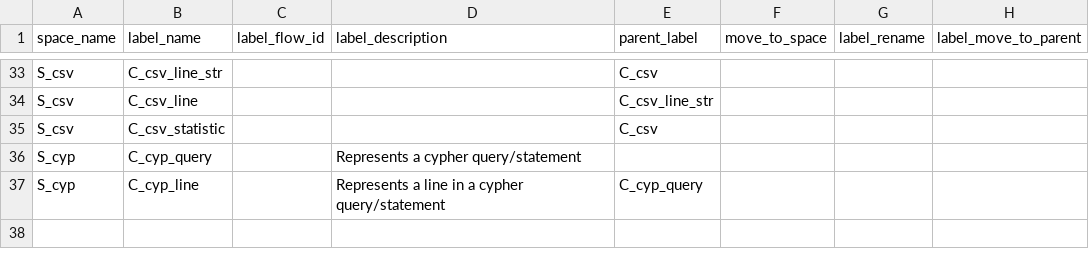
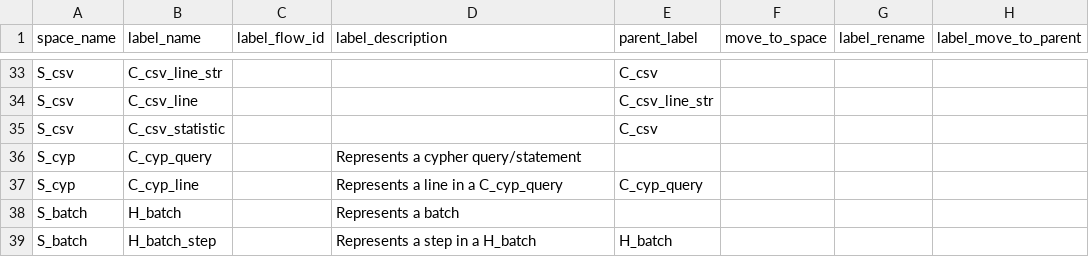
Before and after one commit to wirsel/neo4j_knowledge_graph, a CSV file: neo4j/space_labels.csv, drawn as a sheet; only a part is shown, gaps mark what is left out.

Commit message:
Update space_labels.csv

```diff
--- a/neo4j/space_labels.csv
+++ b/neo4j/space_labels.csv
@@ -36,2 +36,4 @@ S_csv|C_csv_statistic|||C_csv|||
 S_cyp|C_cyp_query||Represents a cypher query/statement||||
-S_cyp|C_cyp_line||Represents a line in a cypher query/statement|C_cyp_query|||
+S_cyp|C_cyp_line||Represents a line in a C_cyp_query|C_cyp_query|||
+S_batch|H_batch||Represents a batch||||
+S_batch|H_batch_step||Represents a step in a H_batch|H_batch|||
```
